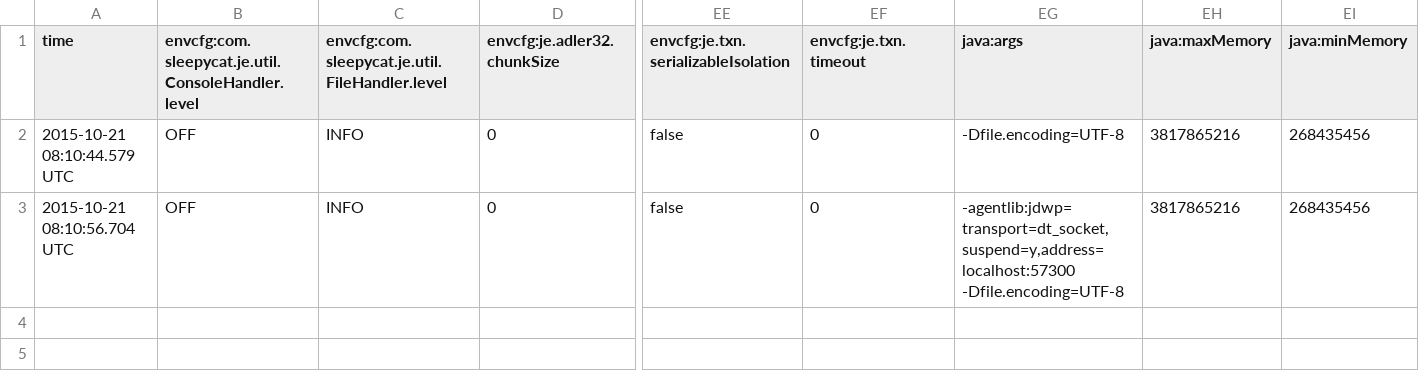
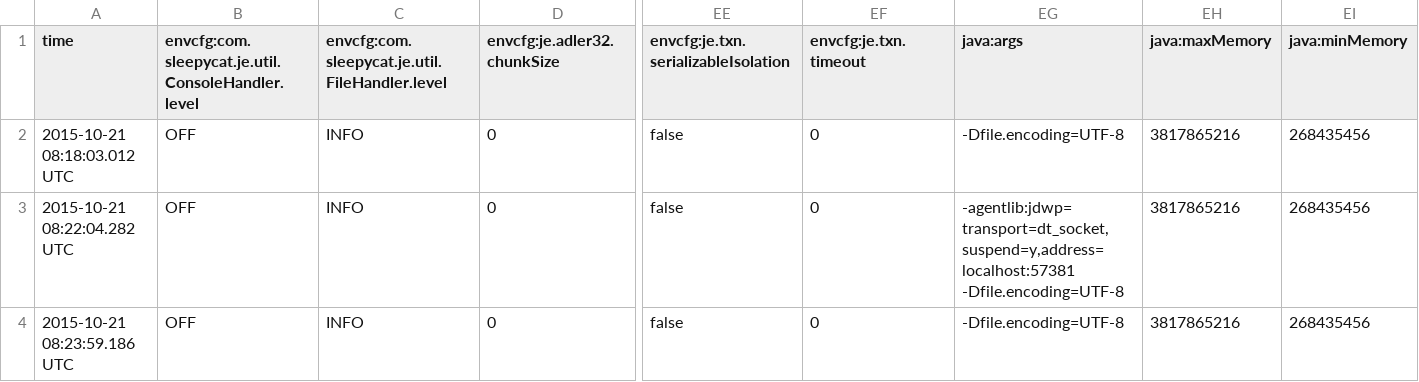
Before and after one commit to RyCSmith/WebCrawler-and-XPathSubscriptionApp, a CSV file: LocalDB/je.config.csv, drawn as a sheet; only a part is shown, gaps mark what is left out; rows hold the shown columns only; the diff names each change by its address in the sheet, - before the commit and + after, or states it on an @@ line.

```diff
--- a/LocalDB/je.config.csv
+++ b/LocalDB/je.config.csv
-A2 (time): 2015-10-21 08:10:44.579 UTC
+A2 (time): 2015-10-21 08:18:03.012 UTC
-A3 (time): 2015-10-21 08:10:56.704 UTC
+A3 (time): 2015-10-21 08:22:04.282 UTC
-EG3 (java:args): -agentlib:jdwp=transport=dt_socket,suspend=y,address=localhost:57300 -Dfile.encoding=UTF-8
+EG3 (java:args): -agentlib:jdwp=transport=dt_socket,suspend=y,address=localhost:57381 -Dfile.encoding=UTF-8
+row 4: 2015-10-21 08:23:59.186 UTC | OFF | INFO | 0 | false | 0 | -Dfile.encoding=UTF-8 | 3817865216 | 268435456
```
Also changed, not shown: LocalDB/je.stat.csv, 6 other files.
